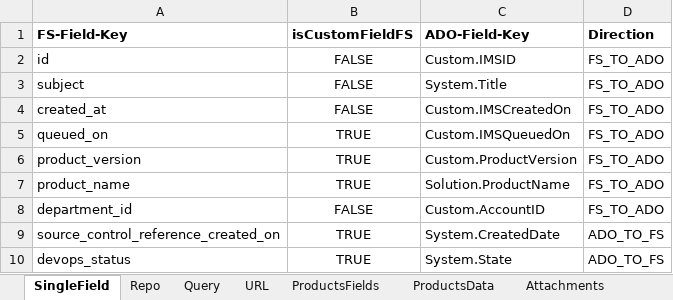
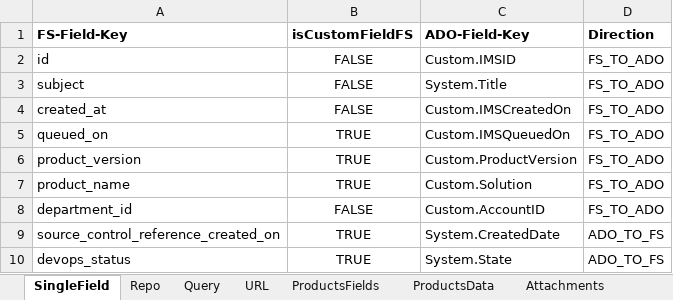
Before and after one commit to bwaj95/VG-ADO-FS-Sync, an Excel workbook: apps/scheduler/data/VG-FS-ADO-Sync.xlsx, sheet SingleField, drawn as a sheet; values as stored, in another font and other column widths than the file's, no borders; the diff names each change by its address in the sheet, - before the commit and + after, or states it on an @@ line.

Commit message:
Solution.ProductName -> Custom.Solution

```diff
--- a/apps/scheduler/data/VG-FS-ADO-Sync.xlsx (sheet SingleField)
+++ b/apps/scheduler/data/VG-FS-ADO-Sync.xlsx (sheet SingleField)
-C7 (ADO-Field-Key): Solution.ProductName
+C7 (ADO-Field-Key): Custom.Solution
```
